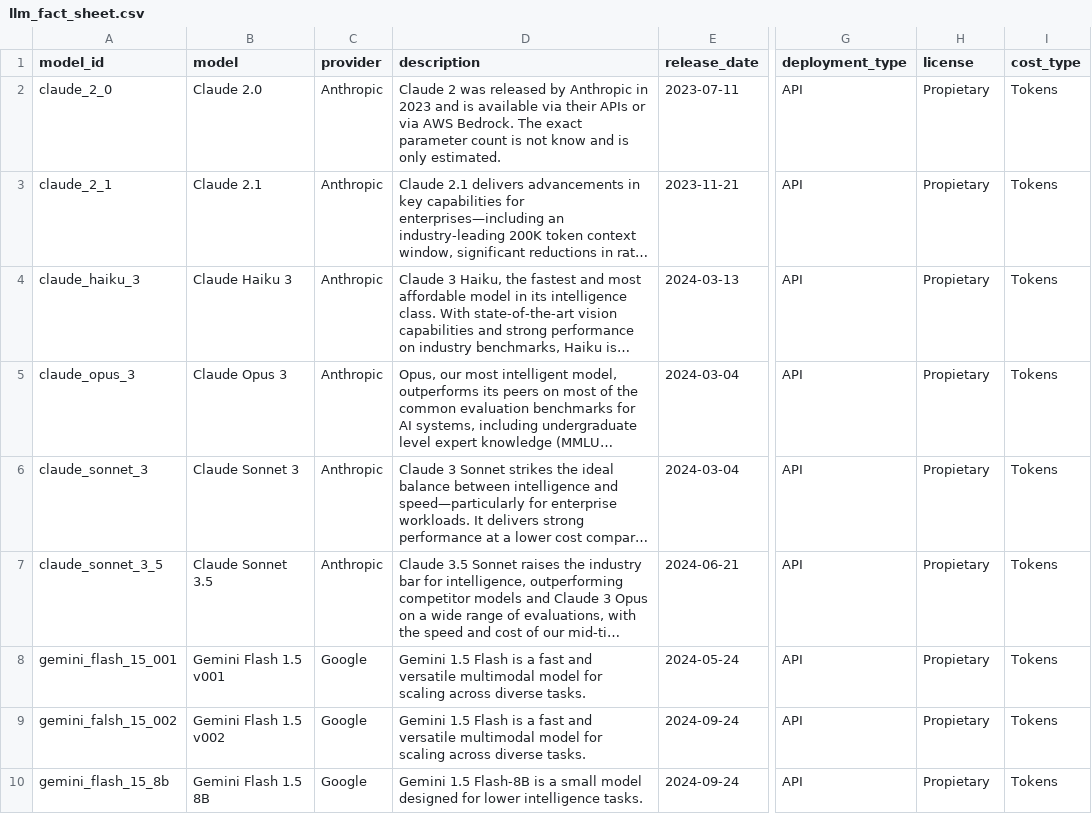
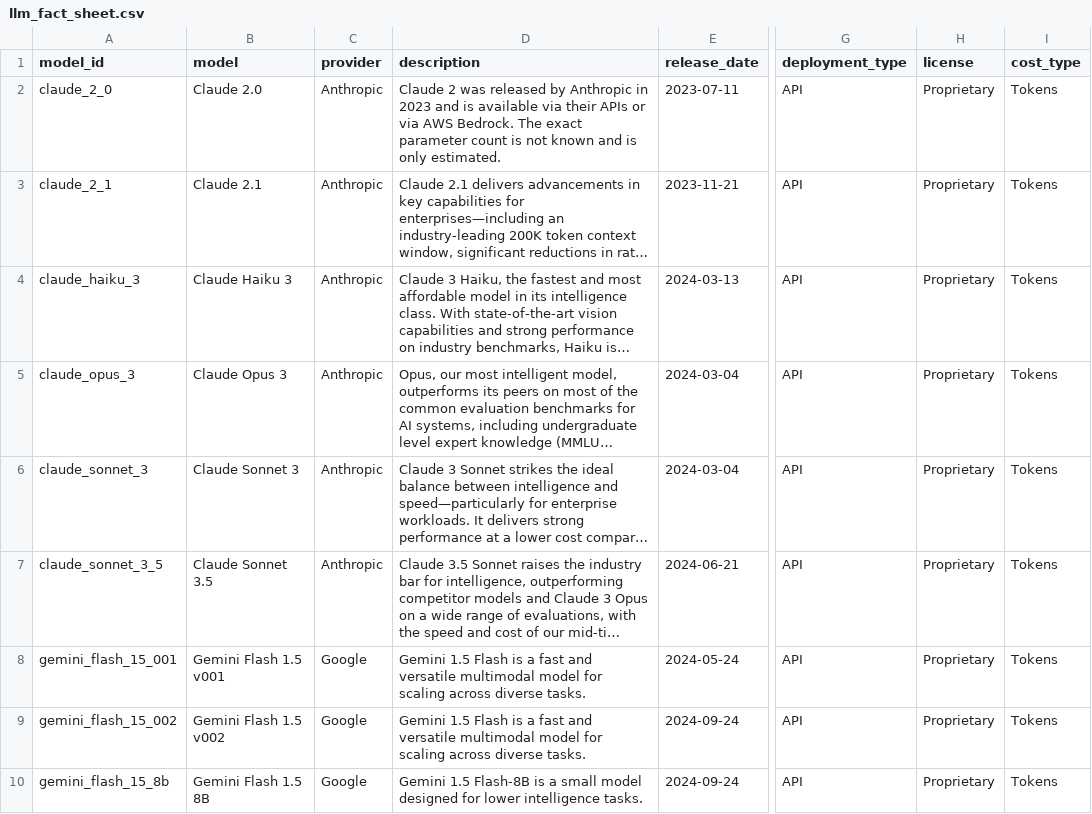
Before and after one commit to sassoftware/sas-agentic-ai-accelerator, a CSV file: LLM-Definitions/llm_fact_sheet.csv, drawn as a sheet; only a part is shown, gaps mark what is left out; long unchanged cells end in …; the diff covers the shown part only; the diff names each change by its address in the sheet, - before the commit and + after, or states it on an @@ line.

```diff
--- a/LLM-Definitions/llm_fact_sheet.csv
+++ b/LLM-Definitions/llm_fact_sheet.csv
-D2 (description): …is not know and is…
+D2 (description): …is not known and is…
-H2:H10 (license): Propietary
+H2:H10 (license): Proprietary
-A9 (model_id): gemini_falsh_15_002
+A9 (model_id): gemini_flash_15_002
```
Also changed, not shown: 1 added row and 10 edited cells elsewhere in this file, Embedding-Definitions/embedding_fact_sheet.csv, 1 other file.
